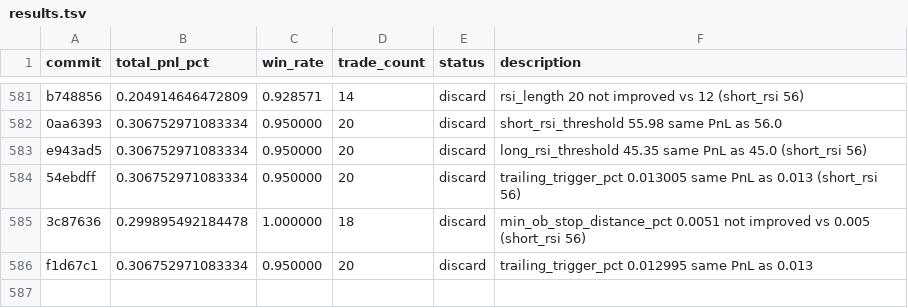
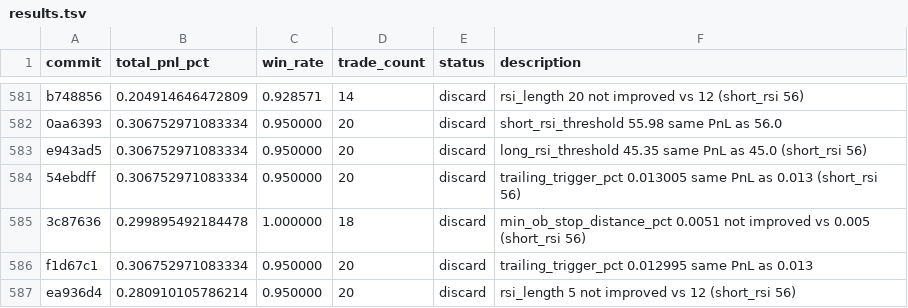
Before and after one commit to RishiJain905/autoresearch, a TSV file: results.tsv, drawn as a sheet; only a part is shown, gaps mark what is left out.

```diff
--- a/results.tsv
+++ b/results.tsv
@@ -586 +586,2 @@ e943ad5	0.306752971083334	0.950000	20	discard	long_rsi_threshold 45.35 same PnL
 f1d67c1	0.306752971083334	0.950000	20	discard	trailing_trigger_pct 0.012995 same PnL as 0.013
+ea936d4	0.280910105786214	0.950000	20	discard	rsi_length 5 not improved vs 12 (short_rsi 56)
```
